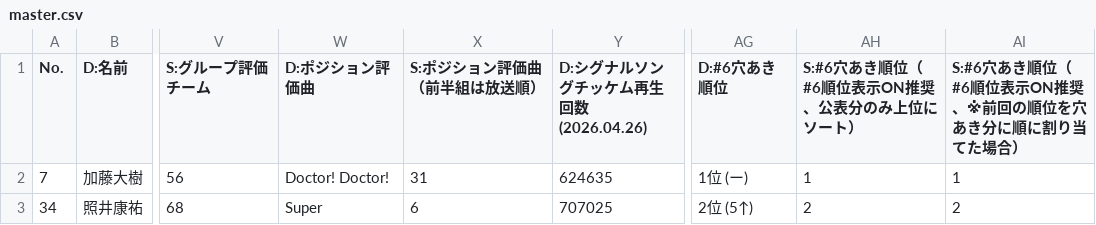
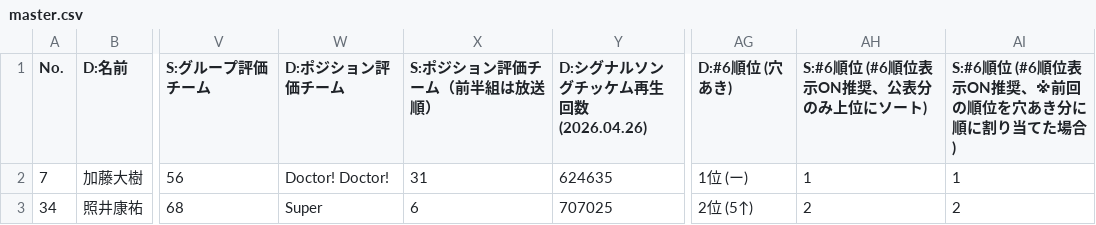
Before and after one commit to pickmeup-s/produce101-shinsekai-pick, a CSV file: data/master.csv, drawn as a sheet; only a part is shown, gaps mark what is left out; the diff names each change by its address in the sheet, - before the commit and + after, or states it on an @@ line.

Commit message:
Update master.csv

```diff
--- a/data/master.csv
+++ b/data/master.csv
-W1: D:ポジション評価曲
+W1: D:ポジション評価チーム
-X1: S:ポジション評価曲（前半組は放送順）
+X1: S:ポジション評価チーム（前半組は放送順）
-AG1: D:#6穴あき順位
+AG1: D:#6順位 (穴あき)
-AH1: S:#6穴あき順位（#6順位表示ON推奨、公表分のみ上位にソート）
+AH1: S:#6順位 (#6順位表示ON推奨、公表分のみ上位にソート)
-AI1: S:#6穴あき順位（#6順位表示ON推奨、※前回の順位を穴あき分に順に割り当てた場合）
+AI1: S:#6順位 (#6順位表示ON推奨、※前回の順位を穴あき分に順に割り当てた場合)
```
